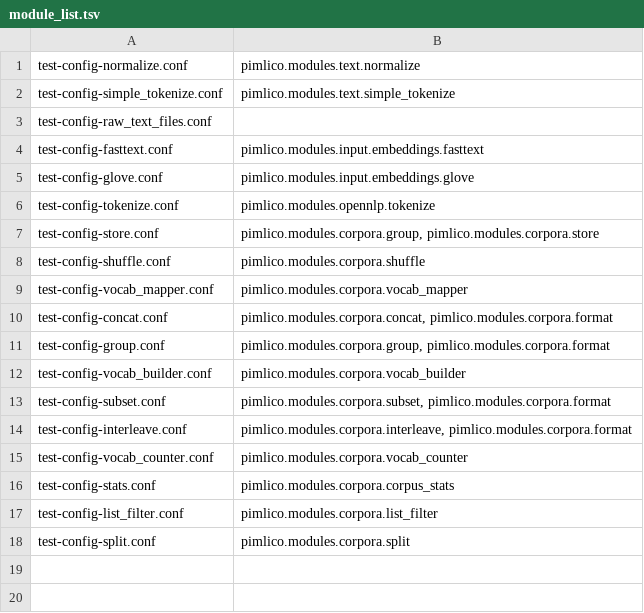
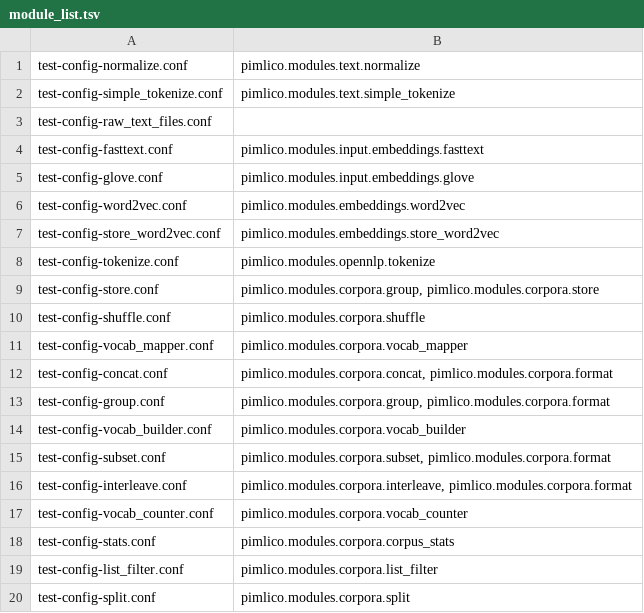
Before and after one commit to markgw/pimlico, a TSV file: docs/test_config/module_list.tsv, drawn as a sheet; the diff names each change by its address in the sheet, - before the commit and + after, or states it on an @@ line.

Commit message:
Updated word2vec format outputter for new dtypes
Added test pipeline.

Rebuilt docs.

```diff
--- a/docs/test_config/module_list.tsv
+++ b/docs/test_config/module_list.tsv
+row 6: test-config-word2vec.conf | pimlico.modules.embeddings.word2vec
+row 7: test-config-store_word2vec.conf | pimlico.modules.embeddings.store_word2vec
```
Also changed, not shown: 13 other files.
